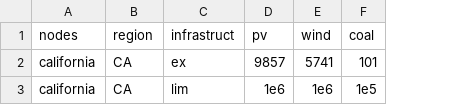
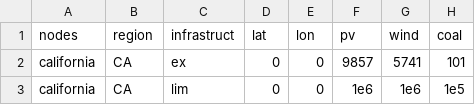
Before and after one commit to YoungFaithful/ClustForOpt.jl, a CSV file: data/CEP/CA_1/nodes.csv, drawn as a sheet; only a part is shown; the diff names each change by its address in the sheet, - before the commit and + after, or states it on an @@ line.

```diff
--- a/data/CEP/CA_1/nodes.csv
+++ b/data/CEP/CA_1/nodes.csv
+column D (lat), rows 2-3: 0 | 0
+column E (lon), rows 2-3: 0 | 0
```
Also changed, not shown: data/CEP/CA_14/nodes.csv, data/CEP/GER_1/nodes.csv, 33 other files.
